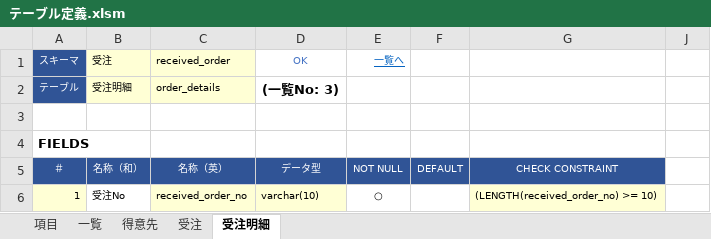
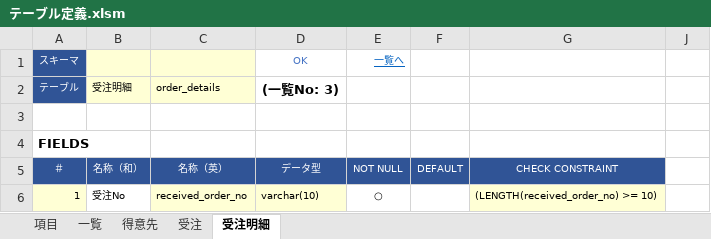
Before and after one commit to teru-0529/define-table, an Excel workbook: テーブル定義.xlsm, sheet 受注明細, drawn as a sheet; only a part is shown; values as stored, in another font and other column widths than the file's, no borders; conditional formats not drawn; the diff names each change by its address in the sheet, - before the commit and + after, or states it on an @@ line.

```diff
--- a/テーブル定義.xlsm (sheet 受注明細)
+++ b/テーブル定義.xlsm (sheet 受注明細)
-B1: 受注
+B1: (empty)
-C1: received_order
+C1: (empty)
```
Also changed, not shown: sheet 受注, sheet 得意先, 2 other files.
